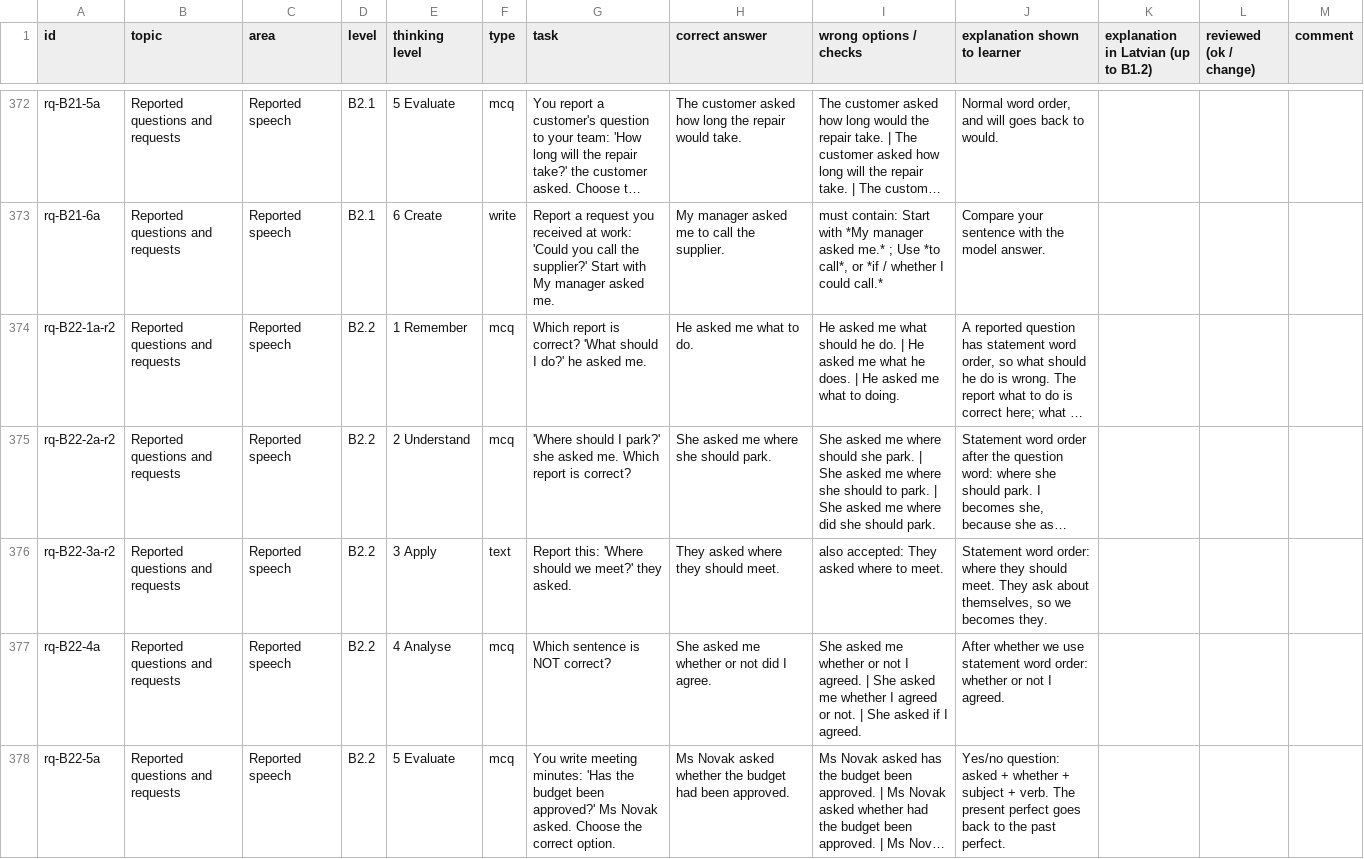
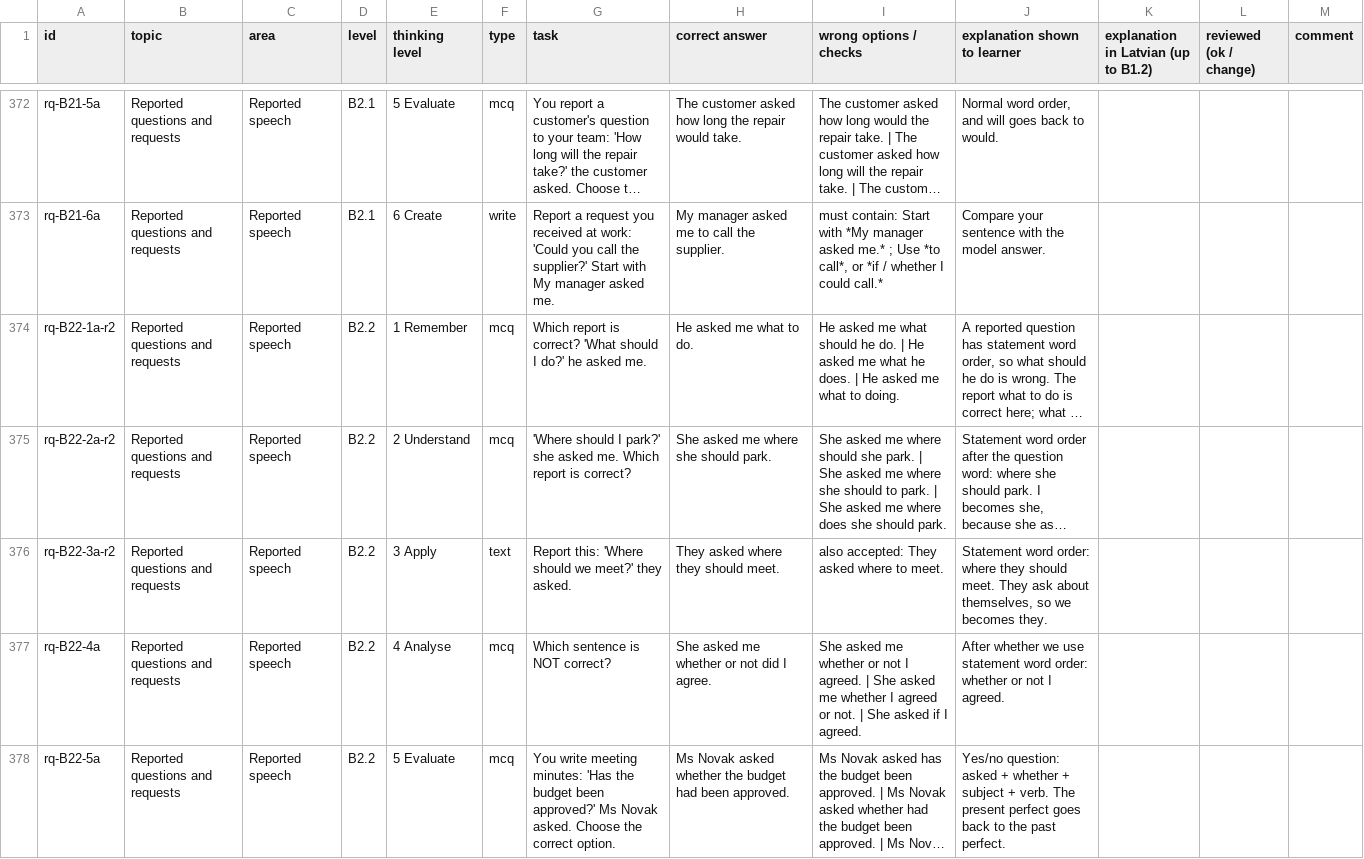
Before and after one commit to inga-cmyk/englishfever, a CSV file: docs/practice-question-bank-review.csv, drawn as a sheet; only a part is shown, gaps mark what is left out; long unchanged cells end in …; the diff names each change by its address in the sheet, - before the commit and + after, or states it on an @@ line.

```diff
--- a/docs/practice-question-bank-review.csv
+++ b/docs/practice-question-bank-review.csv
-I375 (wrong options / checks): …me where did she should…
+I375 (wrong options / checks): …me where does she should…
```
Also changed, not shown: 12 other files.
